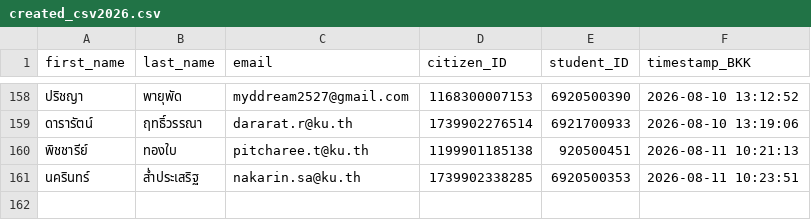
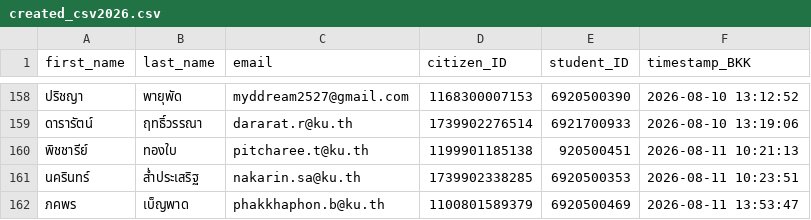
Before and after one commit to PythonianSt/Register, a CSV file: created_csv2026.csv, drawn as a sheet; only a part is shown, gaps mark what is left out; the diff names each change by its address in the sheet, - before the commit and + after, or states it on an @@ line.

Commit message:
Update created_csv2026.csv 2026-08-11 13:53:47 BKK

```diff
--- a/created_csv2026.csv
+++ b/created_csv2026.csv
+row 162: ภคพร | เบ็ญพาด | phakkhaphon.b@ku.th | 1100801589379 | 6920500469 | 2026-08-11 13:53:47
```
